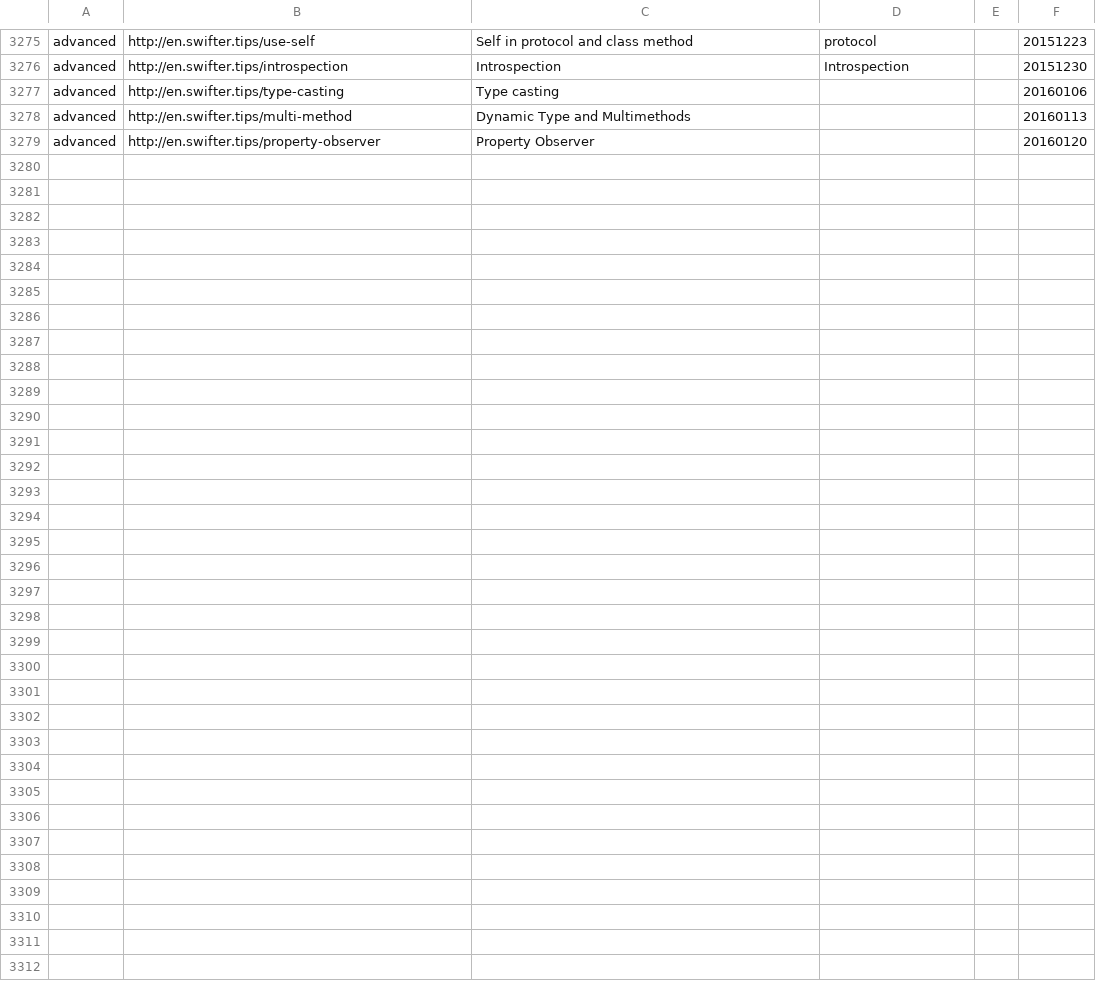
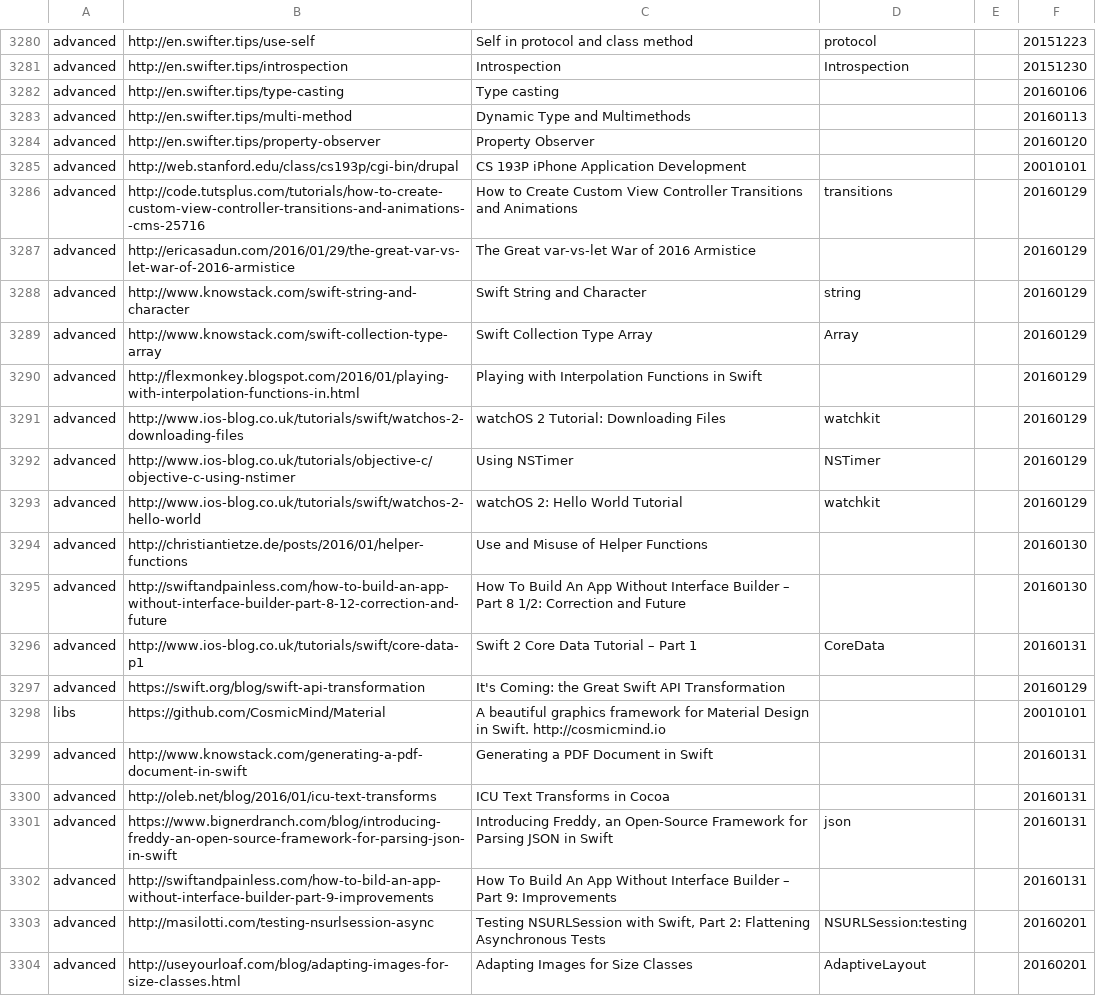
Before and after one commit to melling/SwiftResources, a TSV file: swift_urls.tsv, drawn as a sheet; only a part is shown, gaps mark what is left out; the diff covers the shown part only.

Commit message:
More urls

```diff
--- a/swift_urls.tsv
+++ b/swift_urls.tsv
@@ -3279 +3284,21 @@ advanced	http://en.swifter.tips/multi-method	Dynamic Type and Multimethods			201
 advanced	http://en.swifter.tips/property-observer	Property Observer			20160120
+advanced	http://web.stanford.edu/class/cs193p/cgi-bin/drupal	CS 193P iPhone Application Development			20010101
+advanced	http://code.tutsplus.com/tutorials/how-to-create-custom-view-controller-transitions-and-animations--cms-25716	How to Create Custom View Controller Transitions and Animations	transitions		20160129
+advanced	http://ericasadun.com/2016/01/29/the-great-var-vs-let-war-of-2016-armistice	The Great var-vs-let War of 2016 Armistice			20160129
+advanced	http://www.knowstack.com/swift-string-and-character	Swift String and Character	string		20160129
+advanced	http://www.knowstack.com/swift-collection-type-array	Swift Collection Type Array	Array		20160129
+advanced	http://flexmonkey.blogspot.com/2016/01/playing-with-interpolation-functions-in.html	Playing with Interpolation Functions in Swift			20160129
+advanced	http://www.ios-blog.co.uk/tutorials/swift/watchos-2-downloading-files	watchOS 2 Tutorial: Downloading Files	watchkit		20160129
+advanced	http://www.ios-blog.co.uk/tutorials/objective-c/objective-c-using-nstimer	Using NSTimer	NSTimer		20160129
+advanced	http://www.ios-blog.co.uk/tutorials/swift/watchos-2-hello-world	watchOS 2: Hello World Tutorial	watchkit		20160129
+advanced	http://christiantietze.de/posts/2016/01/helper-functions	Use and Misuse of Helper Functions			20160130
+advanced	http://swiftandpainless.com/how-to-build-an-app-without-interface-builder-part-8-12-correction-and-future	How To Build An App Without Interface Builder – Part 8 1/2: Correction and Future			20160130
+advanced	http://www.ios-blog.co.uk/tutorials/swift/core-data-p1	Swift 2 Core Data Tutorial – Part 1	CoreData		20160131
+advanced	https://swift.org/blog/swift-api-transformation	It's Coming: the Great Swift API Transformation			20160129
+libs	https://github.com/CosmicMind/Material	A beautiful graphics framework for Material Design in Swift. http://cosmicmind.io			20010101
+advanced	http://www.knowstack.com/generating-a-pdf-document-in-swift	Generating a PDF Document in Swift			20160131
+advanced	http://oleb.net/blog/2016/01/icu-text-transforms	ICU Text Transforms in Cocoa			20160131
+advanced	https://www.bignerdranch.com/blog/introducing-freddy-an-open-source-framework-for-parsing-json-in-swift	Introducing Freddy, an Open-Source Framework for Parsing JSON in Swift	json		20160131
+advanced	http://swiftandpainless.com/how-to-bild-an-app-without-interface-builder-part-9-improvements	How To Build An App Without Interface Builder – Part 9: Improvements			20160131
+advanced	http://masilotti.com/testing-nsurlsession-async	Testing NSURLSession with Swift, Part 2: Flattening Asynchronous Tests	NSURLSession:testing		20160201
+advanced	http://useyourloaf.com/blog/adapting-images-for-size-classes.html	Adapting Images for Size Classes	AdaptiveLayout		20160201
```
Also changed, not shown: 20 added rows and 5 edited cells elsewhere in this file.
